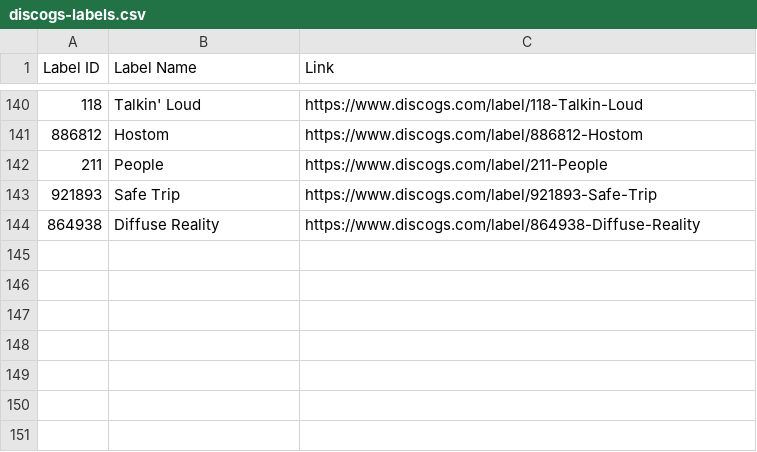
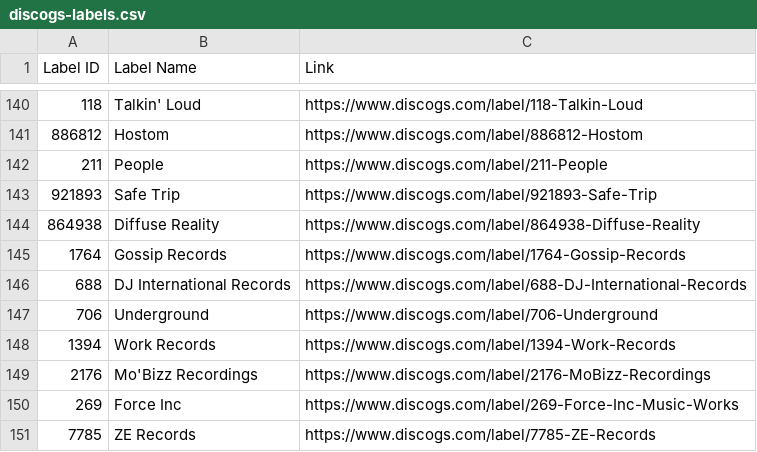
Before and after one commit to mirrorfm/data, a CSV file: discogs-labels.csv, drawn as a sheet; only a part is shown, gaps mark what is left out.

Commit message:
[label] Gossip Records, DJ International Records (#29)
Underground
Work Records
Mo'Bizz Recordings
Force Inc
ZE Records

```diff
--- a/discogs-labels.csv
+++ b/discogs-labels.csv
@@ -144 +144,8 @@ Label ID, Label Name, Link
 864938, Diffuse Reality, https://www.discogs.com/label/864938-Diffuse-Reality
+1764, Gossip Records, https://www.discogs.com/label/1764-Gossip-Records
+688, DJ International Records, https://www.discogs.com/label/688-DJ-International-Records
+706, Underground, https://www.discogs.com/label/706-Underground
+1394, Work Records, https://www.discogs.com/label/1394-Work-Records
+2176, Mo'Bizz Recordings, https://www.discogs.com/label/2176-MoBizz-Recordings
+269, Force Inc, https://www.discogs.com/label/269-Force-Inc-Music-Works
+7785, ZE Records, https://www.discogs.com/label/7785-ZE-Records
```
